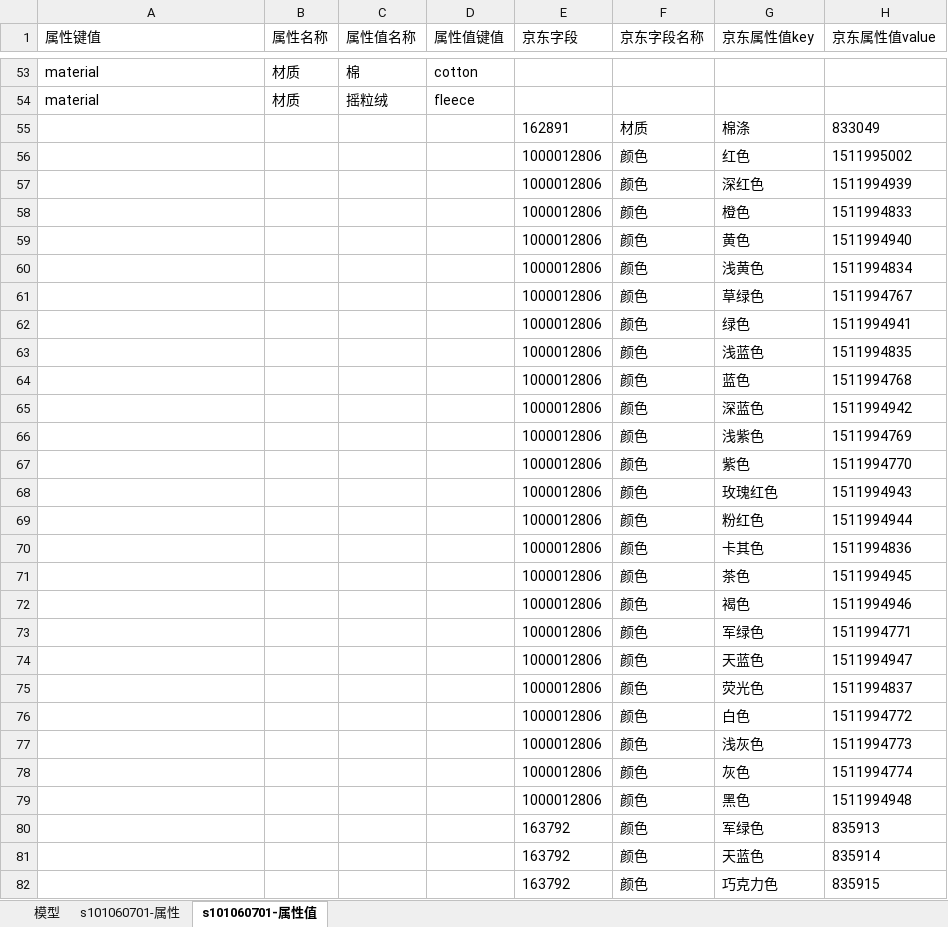
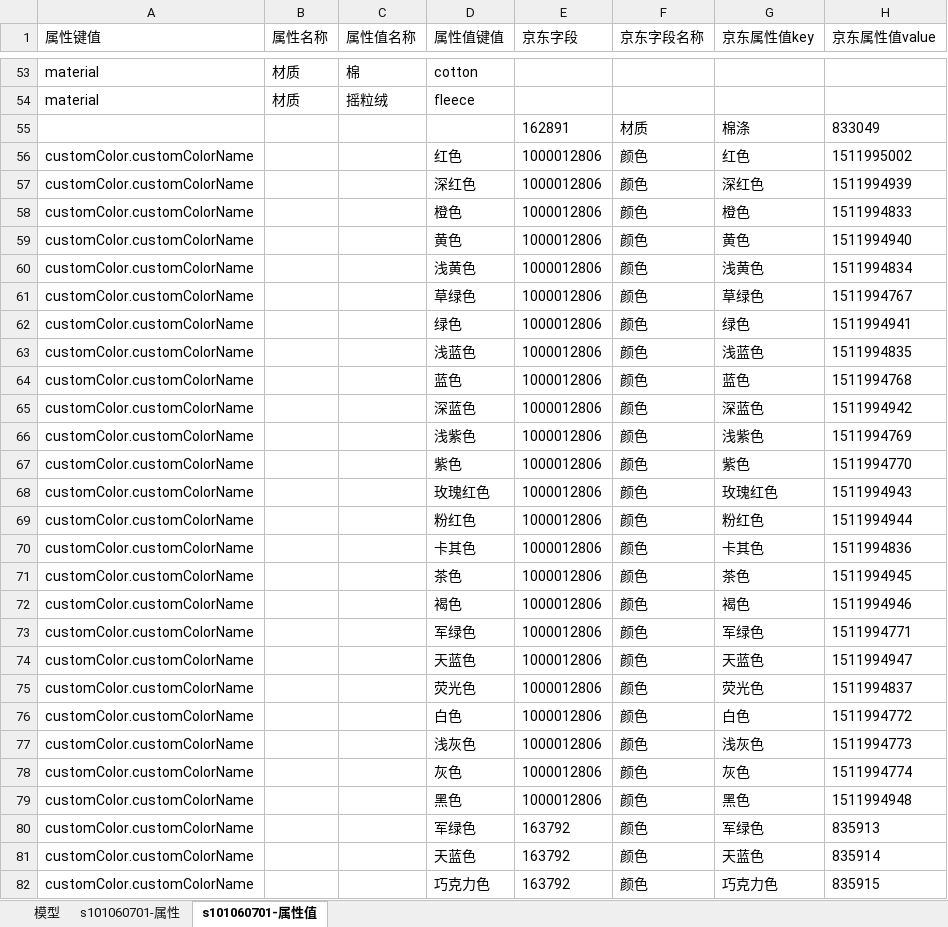
Before and after one commit to smallsharp/bz, an Excel workbook: pim/check/tmpfile/京东映射关系-s101060701-9763.xlsx, sheet s101060701-属性值, drawn as a sheet; only a part is shown, gaps mark what is left out; values as stored, in another font and other column widths than the file's, no borders; the diff covers the shown part only; the diff names each change by its address in the sheet, - before the commit and + after, or states it on an @@ line.

```diff
--- a/pim/check/tmpfile/京东映射关系-s101060701-9763.xlsx (sheet s101060701-属性值)
+++ b/pim/check/tmpfile/京东映射关系-s101060701-9763.xlsx (sheet s101060701-属性值)
-A56:A82 (属性键值): (empty)
+A56:A82 (属性键值): customColor.customColorName
-D56 (属性值键值): (empty)
+D56 (属性值键值): 红色
-D57 (属性值键值): (empty)
+D57 (属性值键值): 深红色
-D58 (属性值键值): (empty)
+D58 (属性值键值): 橙色
-D59 (属性值键值): (empty)
+D59 (属性值键值): 黄色
-D60 (属性值键值): (empty)
+D60 (属性值键值): 浅黄色
-D61 (属性值键值): (empty)
+D61 (属性值键值): 草绿色
-D62 (属性值键值): (empty)
+D62 (属性值键值): 绿色
-D63 (属性值键值): (empty)
+D63 (属性值键值): 浅蓝色
-D64 (属性值键值): (empty)
+D64 (属性值键值): 蓝色
-D65 (属性值键值): (empty)
+D65 (属性值键值): 深蓝色
-D66 (属性值键值): (empty)
+D66 (属性值键值): 浅紫色
-D67 (属性值键值): (empty)
+D67 (属性值键值): 紫色
-D68 (属性值键值): (empty)
+D68 (属性值键值): 玫瑰红色
-D69 (属性值键值): (empty)
+D69 (属性值键值): 粉红色
-D70 (属性值键值): (empty)
+D70 (属性值键值): 卡其色
-D71 (属性值键值): (empty)
+D71 (属性值键值): 茶色
-D72 (属性值键值): (empty)
+D72 (属性值键值): 褐色
-D73 (属性值键值): (empty)
+D73 (属性值键值): 军绿色
-D74 (属性值键值): (empty)
+D74 (属性值键值): 天蓝色
-D75 (属性值键值): (empty)
+D75 (属性值键值): 荧光色
-D76 (属性值键值): (empty)
+D76 (属性值键值): 白色
-D77 (属性值键值): (empty)
+D77 (属性值键值): 浅灰色
-D78 (属性值键值): (empty)
+D78 (属性值键值): 灰色
-D79 (属性值键值): (empty)
+D79 (属性值键值): 黑色
-D80 (属性值键值): (empty)
+D80 (属性值键值): 军绿色
-D81 (属性值键值): (empty)
+D81 (属性值键值): 天蓝色
-D82 (属性值键值): (empty)
+D82 (属性值键值): 巧克力色
```
Also changed, not shown: 112 edited cells elsewhere in this sheet, sheet s101060701-属性, pim/check/files/G2000/京东映射关系-s1010105-1350.xlsx, pim/check/report_g2000.xlsx, 22 other files.
